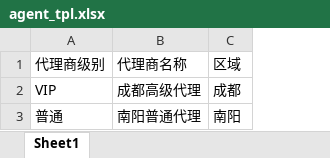
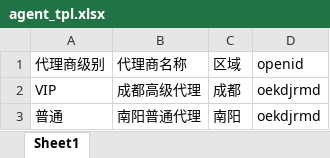
Before and after one commit to LittleVer/Javaee-tutorial, an Excel workbook: src/main/webapp/template/agent_tpl.xlsx, sheet Sheet1, drawn as a sheet; values as stored, in another font and other column widths than the file's, no borders; the diff names each change by its address in the sheet, - before the commit and + after, or states it on an @@ line.

```diff
--- a/src/main/webapp/template/agent_tpl.xlsx (sheet Sheet1)
+++ b/src/main/webapp/template/agent_tpl.xlsx (sheet Sheet1)
+column D (openid), rows 2-3: oekdjrmd | oekdjrmd
```
Also changed, not shown: 57 other files.
